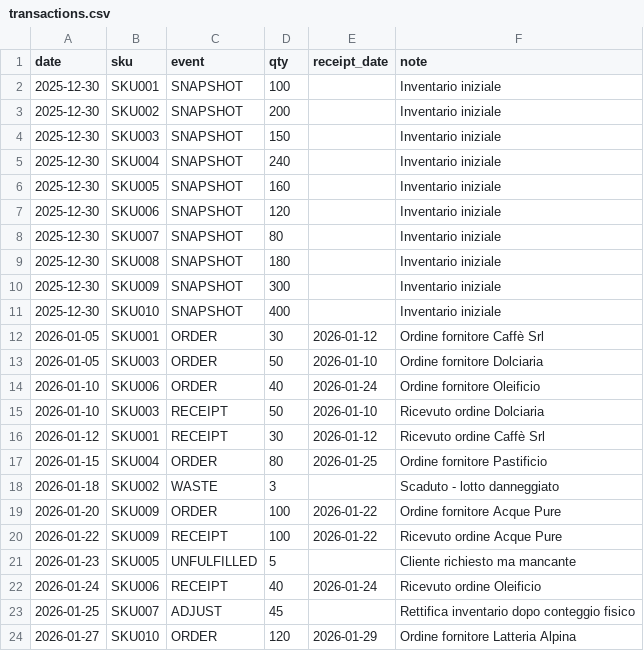
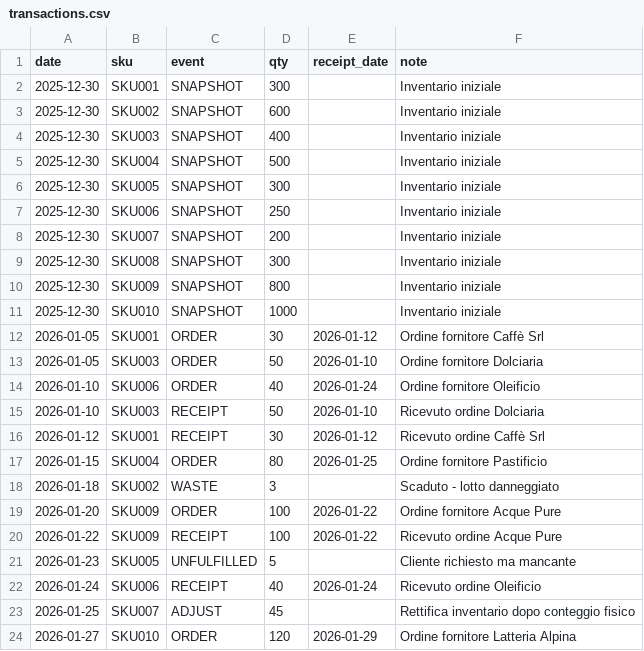
Before and after one commit to sasu91/desktop-order-system, a CSV file: data/transactions.csv, drawn as a sheet.

```diff
--- a/data/transactions.csv
+++ b/data/transactions.csv
@@ -1,12 +1,12 @@
 date,sku,event,qty,receipt_date,note
-2025-12-30,SKU001,SNAPSHOT,100,,Inventario iniziale
-2025-12-30,SKU002,SNAPSHOT,200,,Inventario iniziale
-2025-12-30,SKU003,SNAPSHOT,150,,Inventario iniziale
-2025-12-30,SKU004,SNAPSHOT,240,,Inventario iniziale
-2025-12-30,SKU005,SNAPSHOT,160,,Inventario iniziale
-2025-12-30,SKU006,SNAPSHOT,120,,Inventario iniziale
-2025-12-30,SKU007,SNAPSHOT,80,,Inventario iniziale
-2025-12-30,SKU008,SNAPSHOT,180,,Inventario iniziale
-2025-12-30,SKU009,SNAPSHOT,300,,Inventario iniziale
-2025-12-30,SKU010,SNAPSHOT,400,,Inventario iniziale
+2025-12-30,SKU001,SNAPSHOT,300,,Inventario iniziale
+2025-12-30,SKU002,SNAPSHOT,600,,Inventario iniziale
+2025-12-30,SKU003,SNAPSHOT,400,,Inventario iniziale
+2025-12-30,SKU004,SNAPSHOT,500,,Inventario iniziale
+2025-12-30,SKU005,SNAPSHOT,300,,Inventario iniziale
+2025-12-30,SKU006,SNAPSHOT,250,,Inventario iniziale
+2025-12-30,SKU007,SNAPSHOT,200,,Inventario iniziale
+2025-12-30,SKU008,SNAPSHOT,300,,Inventario iniziale
+2025-12-30,SKU009,SNAPSHOT,800,,Inventario iniziale
+2025-12-30,SKU010,SNAPSHOT,1000,,Inventario iniziale
 2026-01-05,SKU001,ORDER,30,2026-01-12,Ordine fornitore Caffè Srl
```
Also changed, not shown: 1 other file.
